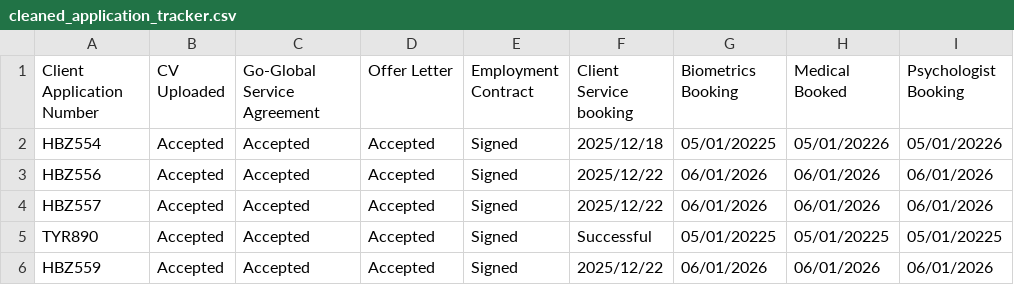
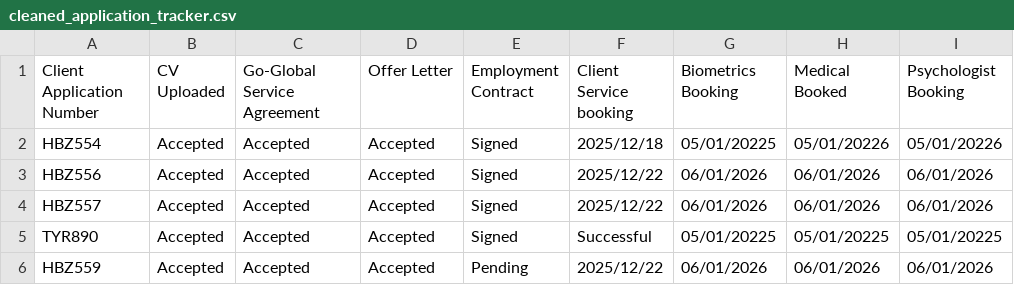
Before and after one commit to Go-global-Recruitment/Goglobal-Recruitment, a CSV file: cleaned_application_tracker.csv, drawn as a sheet; only a part is shown; the diff names each change by its address in the sheet, - before the commit and + after, or states it on an @@ line.

Commit message:
Add files via upload

```diff
--- a/cleaned_application_tracker.csv
+++ b/cleaned_application_tracker.csv
-E6 (Employment Contract): Signed
+E6 (Employment Contract): Pending
```
